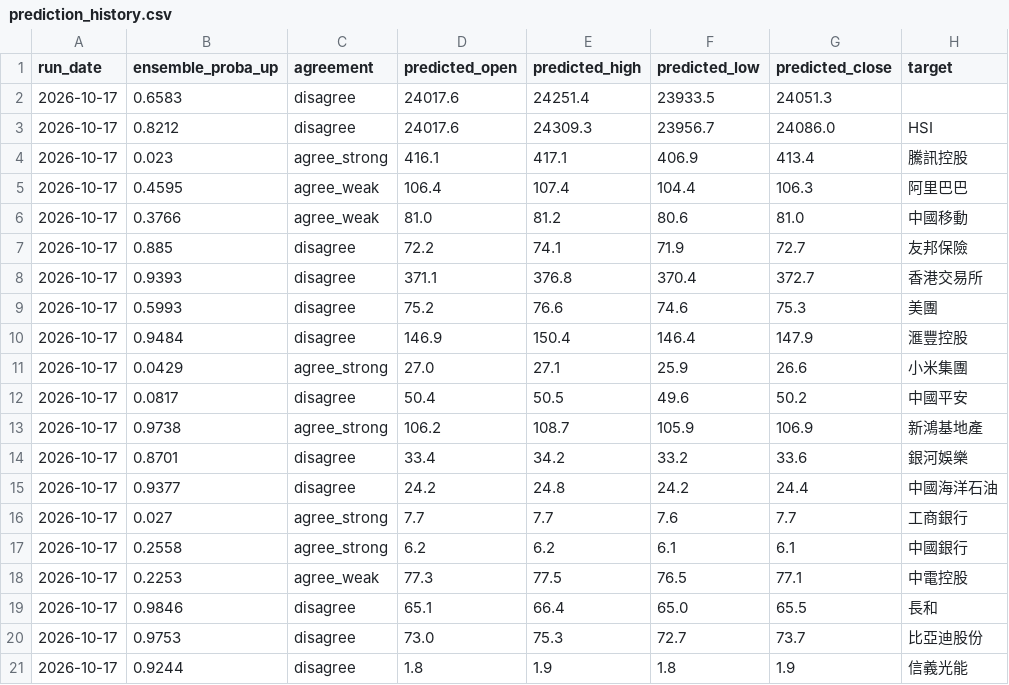
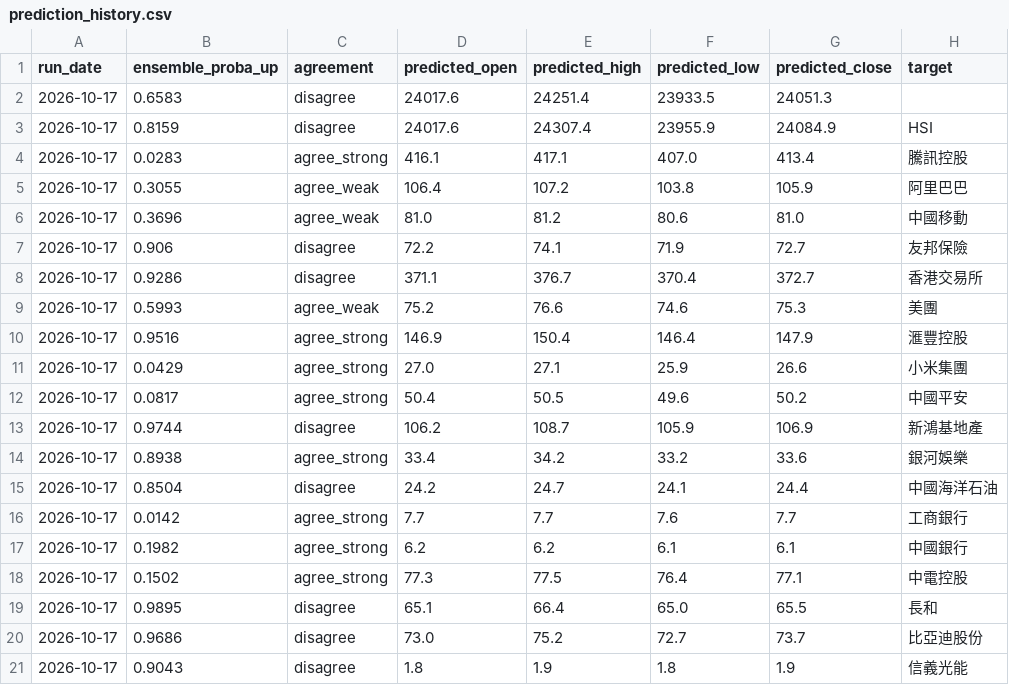
Before and after one commit to curvehen/HSI_v2, a CSV file: predictions/prediction_history.csv, drawn as a sheet.

```diff
--- a/predictions/prediction_history.csv
+++ b/predictions/prediction_history.csv
@@ -2,20 +2,20 @@ run_date,ensemble_proba_up,agreement,predicted_open,predicted_high,predicted_low
 2026-10-17,0.6583,disagree,24017.6,24251.4,23933.5,24051.3,
-2026-10-17,0.8212,disagree,24017.6,24309.3,23956.7,24086.0,HSI
-2026-10-17,0.023,agree_strong,416.1,417.1,406.9,413.4,騰訊控股
-2026-10-17,0.4595,agree_weak,106.4,107.4,104.4,106.3,阿里巴巴
-2026-10-17,0.3766,agree_weak,81.0,81.2,80.6,81.0,中國移動
-2026-10-17,0.885,disagree,72.2,74.1,71.9,72.7,友邦保險
-2026-10-17,0.9393,disagree,371.1,376.8,370.4,372.7,香港交易所
-2026-10-17,0.5993,disagree,75.2,76.6,74.6,75.3,美團
-2026-10-17,0.9484,disagree,146.9,150.4,146.4,147.9,滙豐控股
+2026-10-17,0.8159,disagree,24017.6,24307.4,23955.9,24084.9,HSI
+2026-10-17,0.0283,agree_strong,416.1,417.1,407.0,413.4,騰訊控股
+2026-10-17,0.3055,agree_weak,106.4,107.2,103.8,105.9,阿里巴巴
+2026-10-17,0.3696,agree_weak,81.0,81.2,80.6,81.0,中國移動
+2026-10-17,0.906,disagree,72.2,74.1,71.9,72.7,友邦保險
+2026-10-17,0.9286,disagree,371.1,376.7,370.4,372.7,香港交易所
+2026-10-17,0.5993,agree_weak,75.2,76.6,74.6,75.3,美團
+2026-10-17,0.9516,agree_strong,146.9,150.4,146.4,147.9,滙豐控股
 2026-10-17,0.0429,agree_strong,27.0,27.1,25.9,26.6,小米集團
-2026-10-17,0.0817,disagree,50.4,50.5,49.6,50.2,中國平安
-2026-10-17,0.9738,agree_strong,106.2,108.7,105.9,106.9,新鴻基地產
-2026-10-17,0.8701,disagree,33.4,34.2,33.2,33.6,銀河娛樂
-2026-10-17,0.9377,disagree,24.2,24.8,24.2,24.4,中國海洋石油
-2026-10-17,0.027,agree_strong,7.7,7.7,7.6,7.7,工商銀行
-2026-10-17,0.2558,agree_strong,6.2,6.2,6.1,6.1,中國銀行
-2026-10-17,0.2253,agree_weak,77.3,77.5,76.5,77.1,中電控股
-2026-10-17,0.9846,disagree,65.1,66.4,65.0,65.5,長和
-2026-10-17,0.9753,disagree,73.0,75.3,72.7,73.7, 比亞迪股份
-2026-10-17,0.9244,disagree,1.8,1.9,1.8,1.9,信義光能
+2026-10-17,0.0817,agree_strong,50.4,50.5,49.6,50.2,中國平安
+2026-10-17,0.9744,disagree,106.2,108.7,105.9,106.9,新鴻基地產
+2026-10-17,0.8938,agree_strong,33.4,34.2,33.2,33.6,銀河娛樂
+2026-10-17,0.8504,disagree,24.2,24.7,24.1,24.4,中國海洋石油
+2026-10-17,0.0142,agree_strong,7.7,7.7,7.6,7.7,工商銀行
+2026-10-17,0.1982,agree_strong,6.2,6.2,6.1,6.1,中國銀行
+2026-10-17,0.1502,agree_strong,77.3,77.5,76.4,77.1,中電控股
+2026-10-17,0.9895,disagree,65.1,66.4,65.0,65.5,長和
+2026-10-17,0.9686,disagree,73.0,75.2,72.7,73.7, 比亞迪股份
+2026-10-17,0.9043,disagree,1.8,1.9,1.8,1.9,信義光能
```
Also changed, not shown: 1 other file.
